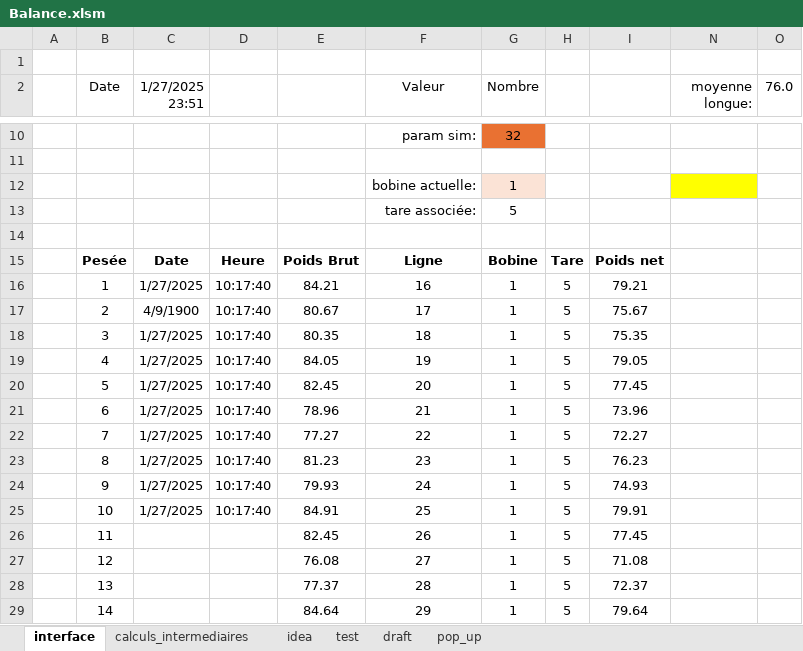
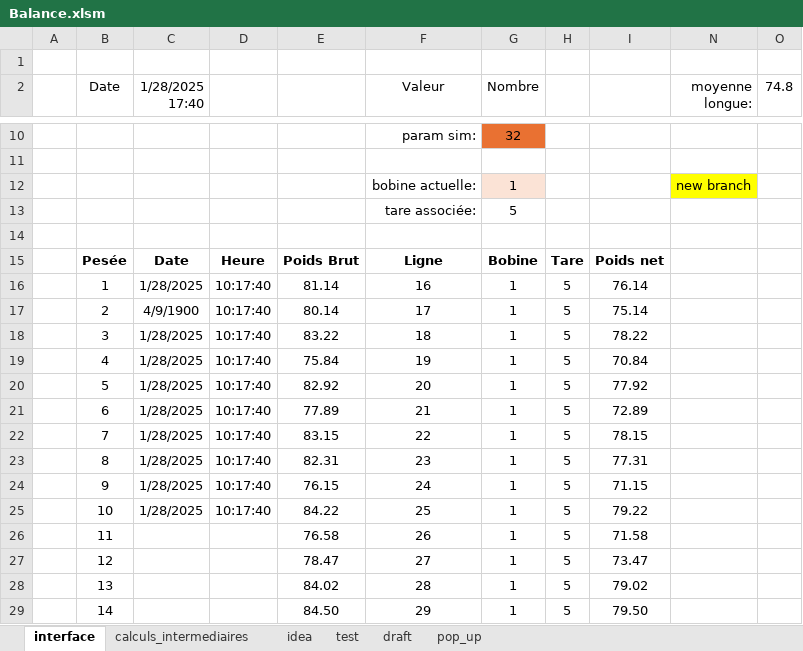
Before and after one commit to adasilva33/balance_solina, an Excel workbook: Balance.xlsm, sheet interface, drawn as a sheet; only a part is shown, gaps mark what is left out; values as stored, in another font and other column widths than the file's, no borders; charts and pictures and conditional formats not drawn; the diff covers the shown part only; the diff names each change by its address in the sheet, - before the commit and + after, or states it on an @@ line.

Commit message:
starting new interface

```diff
--- a/Balance.xlsm (sheet interface)
+++ b/Balance.xlsm (sheet interface)
-C2: 1/27/2025 23:51
+C2: 1/28/2025 17:40
-O2: 76.0
+O2: 74.8
-N12 (moyenne longue:): (empty)
+N12 (moyenne longue:): new branch
-C16 (1/28/2025 17:40): 1/27/2025
+C16 (1/28/2025 17:40): 1/28/2025
-E16: 84.21
+E16: 81.14
-I16: 79.21
+I16: 76.14
-E17: 80.67
+E17: 80.14
-I17: 75.67
+I17: 75.14
-C18:C25 (1/28/2025 17:40): 1/27/2025
+C18:C25 (1/28/2025 17:40): 1/28/2025
-E18: 80.35
+E18: 83.22
-I18: 75.35
+I18: 78.22
-E19: 84.05
+E19: 75.84
-I19: 79.05
+I19: 70.84
-E20: 82.45
+E20: 82.92
-I20: 77.45
+I20: 77.92
-E21: 78.96
+E21: 77.89
-I21: 73.96
+I21: 72.89
-E22: 77.27
+E22: 83.15
-I22: 72.27
+I22: 78.15
-E23: 81.23
+E23: 82.31
-I23: 76.23
+I23: 77.31
-E24: 79.93
+E24: 76.15
-I24: 74.93
+I24: 71.15
-E25: 84.91
+E25: 84.22
-I25: 79.91
+I25: 79.22
-E26: 82.45
+E26: 76.58
-I26: 77.45
+I26: 71.58
-E27: 76.08
+E27: 78.47
-I27: 71.08
+I27: 73.47
-E28: 77.37
+E28: 84.02
-I28: 72.37
+I28: 79.02
-E29: 84.64
+E29: 84.50
-I29: 79.64
+I29: 79.50
```
Also changed, not shown: 39 edited cells elsewhere in this sheet, sheet calculs_intermediaires, hidden cells, charts or pictures, 1 other file.
